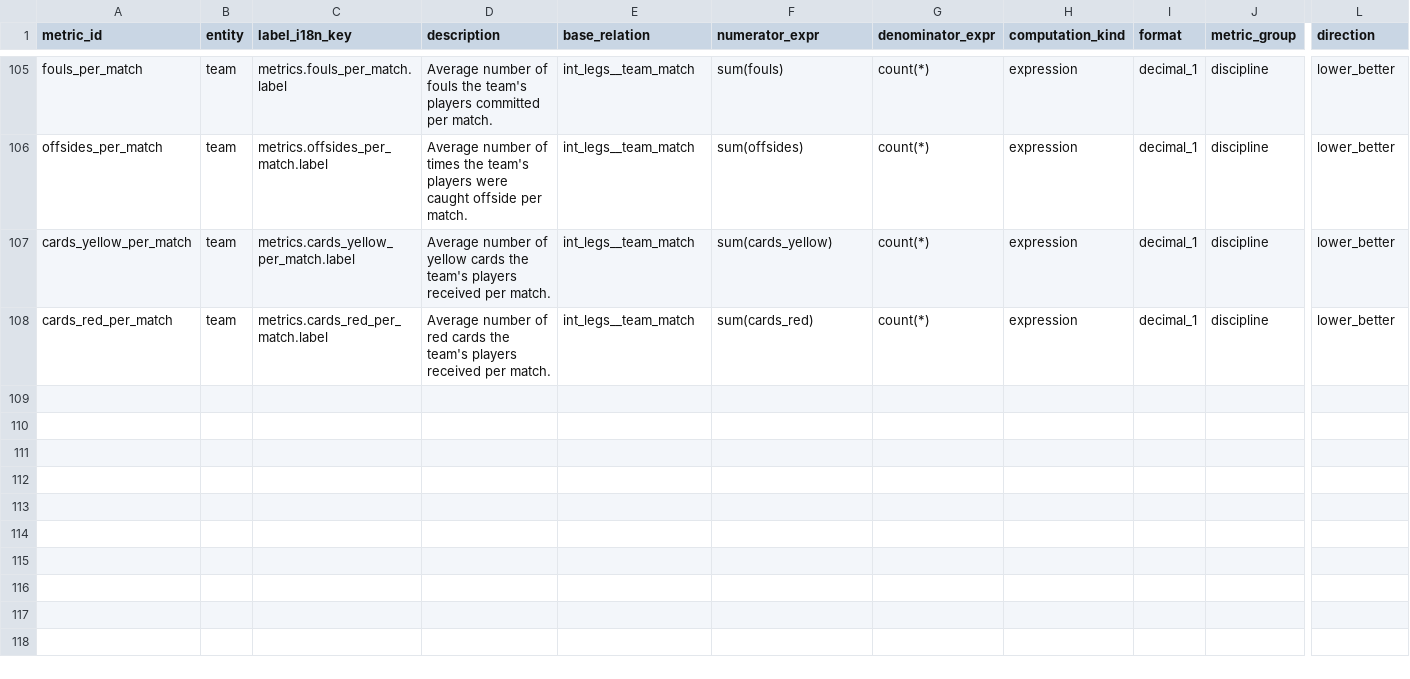
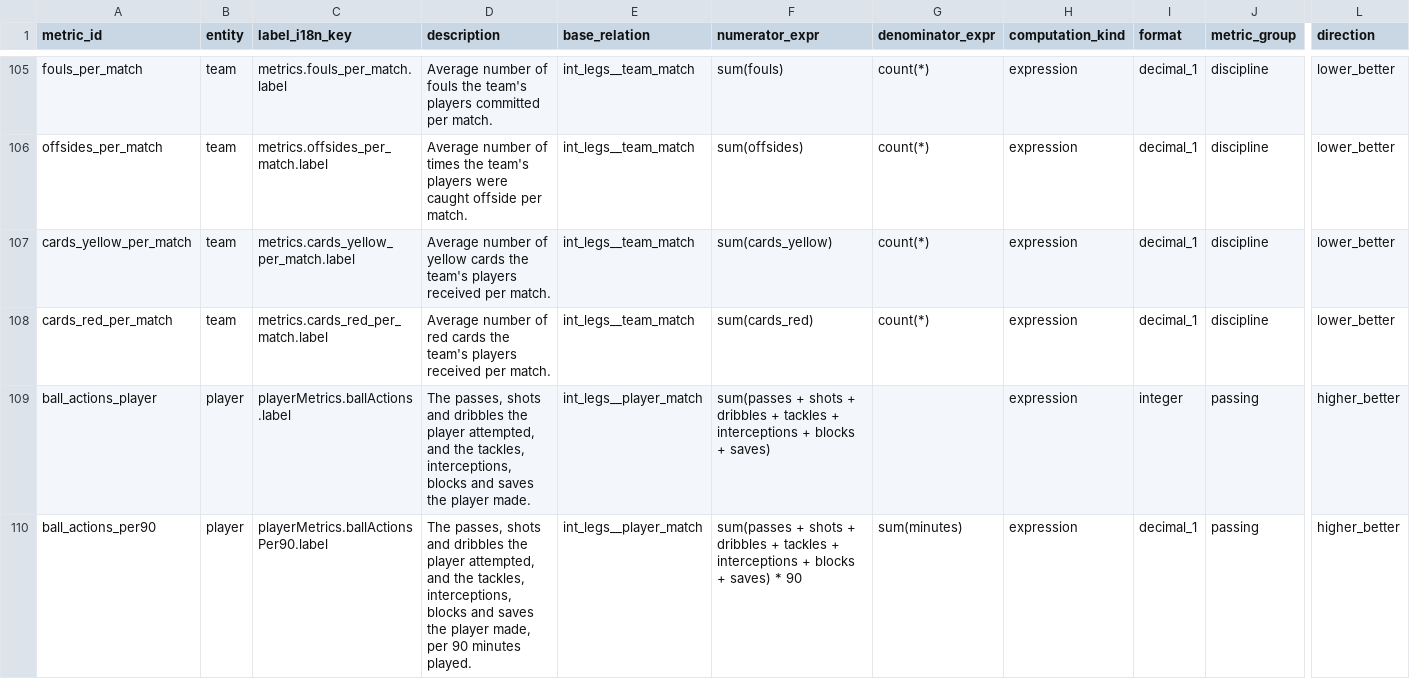
Before and after one commit to ramialfahham/football-data-pipeline, a CSV file: dbt_project/seeds/metric_catalogue.csv, drawn as a sheet; only a part is shown, gaps mark what is left out; rows hold the shown columns only; the diff names each change by its address in the sheet, - before the commit and + after, or states it on an @@ line.

```diff
--- a/dbt_project/seeds/metric_catalogue.csv
+++ b/dbt_project/seeds/metric_catalogue.csv
+row 109: ball_actions_player | player | playerMetrics.ballActions.label | The passes, shots and dribbles the player attempted, and the tackles, interceptions, blocks and saves the player made. | int_legs__player_match | sum(passes + shots + dribbles + tackles + interceptions + blocks + saves) |  | expression | integer | passing | higher_better
+row 110: ball_actions_per90 | player | playerMetrics.ballActionsPer90.label | The passes, shots and dribbles the player attempted, and the tackles, interceptions, blocks and saves the player made, per 90 minutes played. | int_legs__player_match | sum(passes + shots + dribbles + tackles + interceptions + blocks + saves) * 90 | sum(minutes) | expression | decimal_1 | passing | higher_better
```
Also changed, not shown: dbt_project/seeds/metric_map.csv, dbt_project/seeds/player_season_answer_key.csv, 18 other files.
